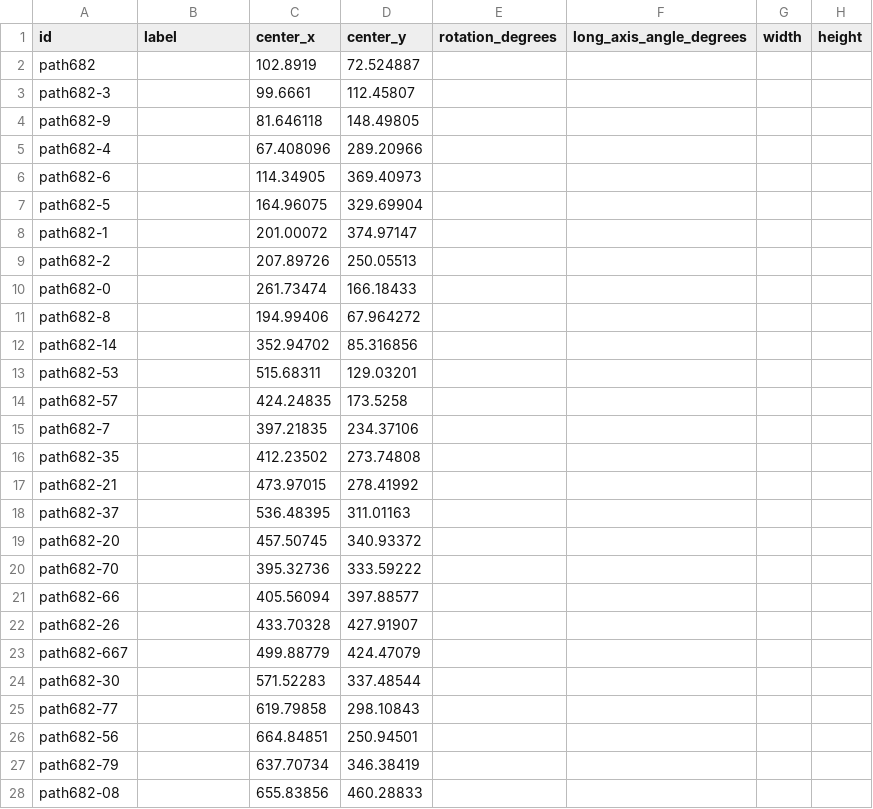
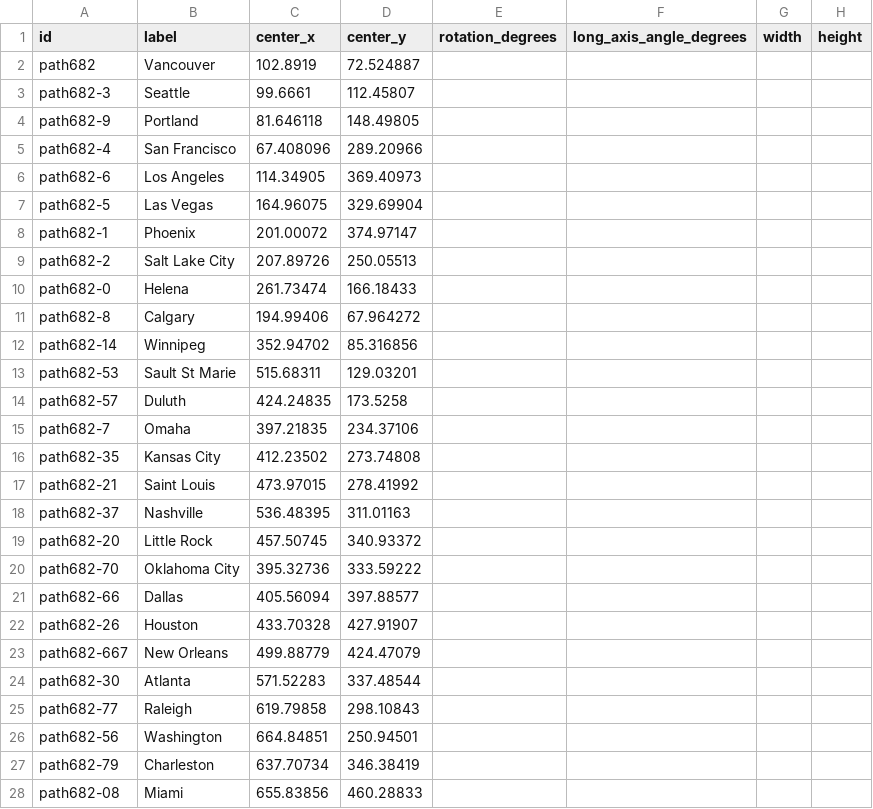
Before and after one commit to Gabe-H/TTR-Digital-RGB-Visualizer, a CSV file: circle_centers.csv, drawn as a sheet; only a part is shown; the diff covers the shown part only.

```diff
--- a/circle_centers.csv
+++ b/circle_centers.csv
@@ -1,28 +1,28 @@
 id,label,center_x,center_y,rotation_degrees,long_axis_angle_degrees,width,height
-path682,,102.8919,72.524887,,,,
-path682-3,,99.6661,112.45807,,,,
-path682-9,,81.646118,148.49805,,,,
-path682-4,,67.408096,289.20966,,,,
-path682-6,,114.34905,369.40973,,,,
-path682-5,,164.96075,329.69904,,,,
-path682-1,,201.00072,374.97147,,,,
-path682-2,,207.89726,250.05513,,,,
-path682-0,,261.73474,166.18433,,,,
-path682-8,,194.99406,67.964272,,,,
-path682-14,,352.94702,85.316856,,,,
-path682-53,,515.68311,129.03201,,,,
-path682-57,,424.24835,173.5258,,,,
-path682-7,,397.21835,234.37106,,,,
-path682-35,,412.23502,273.74808,,,,
-path682-21,,473.97015,278.41992,,,,
-path682-37,,536.48395,311.01163,,,,
-path682-20,,457.50745,340.93372,,,,
-path682-70,,395.32736,333.59222,,,,
-path682-66,,405.56094,397.88577,,,,
-path682-26,,433.70328,427.91907,,,,
-path682-667,,499.88779,424.47079,,,,
-path682-30,,571.52283,337.48544,,,,
-path682-77,,619.79858,298.10843,,,,
-path682-56,,664.84851,250.94501,,,,
-path682-79,,637.70734,346.38419,,,,
-path682-08,,655.83856,460.28833,,,,
+path682,Vancouver,102.8919,72.524887,,,,
+path682-3,Seattle,99.6661,112.45807,,,,
+path682-9,Portland,81.646118,148.49805,,,,
+path682-4,San Francisco,67.408096,289.20966,,,,
+path682-6,Los Angeles,114.34905,369.40973,,,,
+path682-5,Las Vegas,164.96075,329.69904,,,,
+path682-1,Phoenix,201.00072,374.97147,,,,
+path682-2,Salt Lake City,207.89726,250.05513,,,,
+path682-0,Helena,261.73474,166.18433,,,,
+path682-8,Calgary,194.99406,67.964272,,,,
+path682-14,Winnipeg,352.94702,85.316856,,,,
+path682-53,Sault St Marie,515.68311,129.03201,,,,
+path682-57,Duluth,424.24835,173.5258,,,,
+path682-7,Omaha,397.21835,234.37106,,,,
+path682-35,Kansas City,412.23502,273.74808,,,,
+path682-21,Saint Louis,473.97015,278.41992,,,,
+path682-37,Nashville,536.48395,311.01163,,,,
+path682-20,Little Rock,457.50745,340.93372,,,,
+path682-70,Oklahoma City,395.32736,333.59222,,,,
+path682-66,Dallas,405.56094,397.88577,,,,
+path682-26,Houston,433.70328,427.91907,,,,
+path682-667,New Orleans,499.88779,424.47079,,,,
+path682-30,Atlanta,571.52283,337.48544,,,,
+path682-77,Raleigh,619.79858,298.10843,,,,
+path682-56,Washington,664.84851,250.94501,,,,
+path682-79,Charleston,637.70734,346.38419,,,,
+path682-08,Miami,655.83856,460.28833,,,,
```
Also changed, not shown: 9 edited cells elsewhere in this file, 3 other files.
